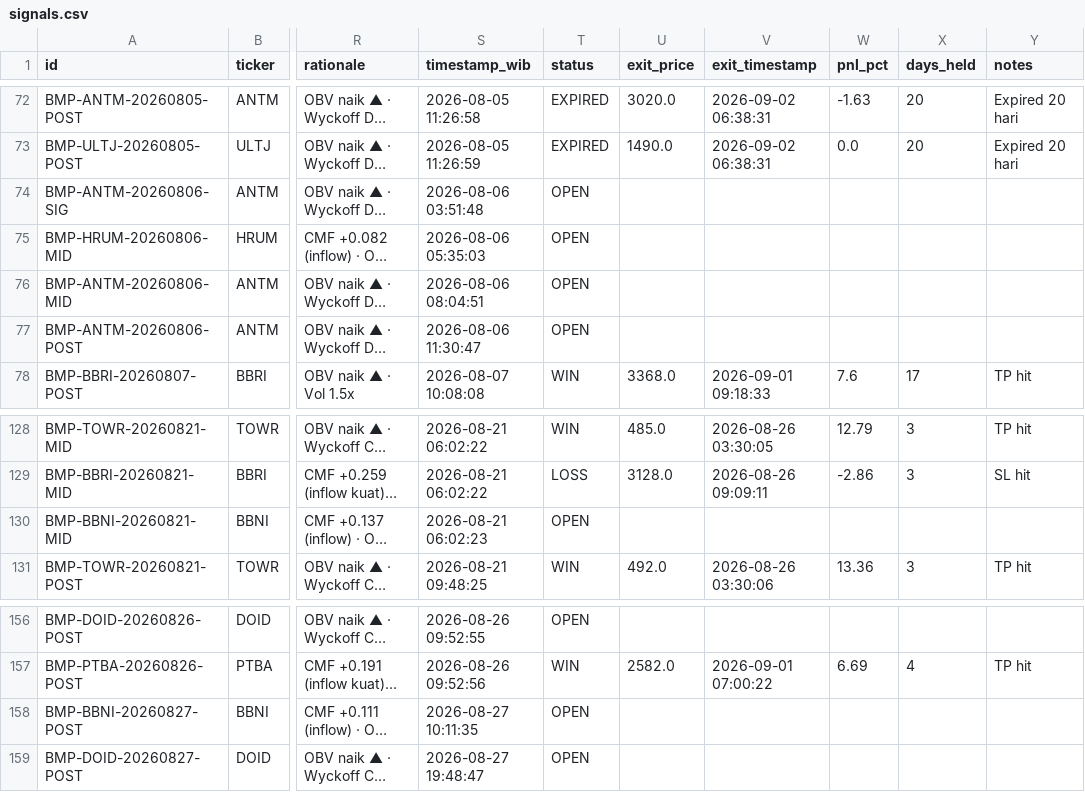
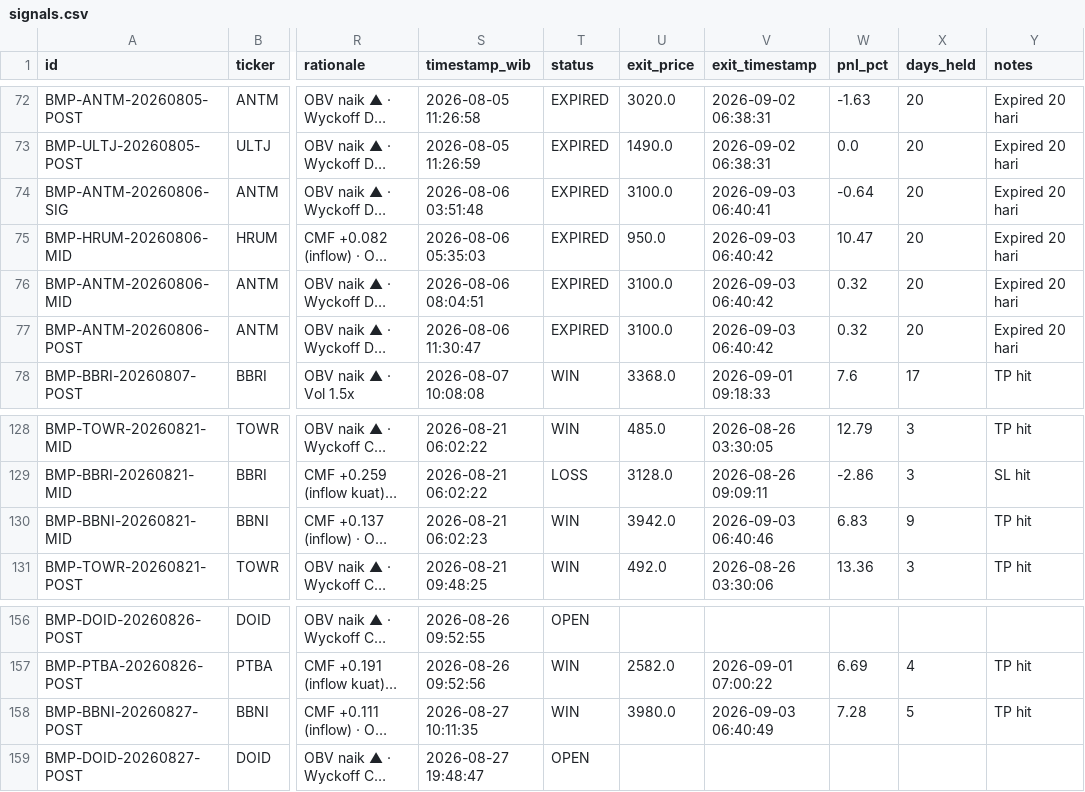
Before and after one commit to rayzleaf/bandarmology-signals, a CSV file: data/signals.csv, drawn as a sheet; only a part is shown, gaps mark what is left out; long unchanged cells end in …; the diff names each change by its address in the sheet, - before the commit and + after, or states it on an @@ line.

Commit message:
🔍 Audit: WIN/LOSS update 2026-09-03 06:40 UTC

```diff
--- a/data/signals.csv
+++ b/data/signals.csv
-T74:T77 (status): OPEN
+T74:T77 (status): EXPIRED
-U74 (exit_price): (empty)
+U74 (exit_price): 3100.0
-V74 (exit_timestamp): (empty)
+V74 (exit_timestamp): 2026-09-03 06:40:41
-W74 (pnl_pct): (empty)
+W74 (pnl_pct): -0.64
-X74:X77 (days_held): (empty)
+X74:X77 (days_held): 20
-Y74:Y77 (notes): (empty)
+Y74:Y77 (notes): Expired 20 hari
-U75 (exit_price): (empty)
+U75 (exit_price): 950.0
-V75:V77 (exit_timestamp): (empty)
+V75:V77 (exit_timestamp): 2026-09-03 06:40:42
-W75 (pnl_pct): (empty)
+W75 (pnl_pct): 10.47
-U76:U77 (exit_price): (empty)
+U76:U77 (exit_price): 3100.0
-W76:W77 (pnl_pct): (empty)
+W76:W77 (pnl_pct): 0.32
-T130 (status): OPEN
+T130 (status): WIN
-U130 (exit_price): (empty)
+U130 (exit_price): 3942.0
-V130 (exit_timestamp): (empty)
+V130 (exit_timestamp): 2026-09-03 06:40:46
-W130 (pnl_pct): (empty)
+W130 (pnl_pct): 6.83
-X130 (days_held): (empty)
+X130 (days_held): 9
-Y130 (notes): (empty)
+Y130 (notes): TP hit
-T158 (status): OPEN
+T158 (status): WIN
-U158 (exit_price): (empty)
+U158 (exit_price): 3980.0
-V158 (exit_timestamp): (empty)
+V158 (exit_timestamp): 2026-09-03 06:40:49
-W158 (pnl_pct): (empty)
+W158 (pnl_pct): 7.28
-X158 (days_held): (empty)
+X158 (days_held): 5
-Y158 (notes): (empty)
+Y158 (notes): TP hit
```
